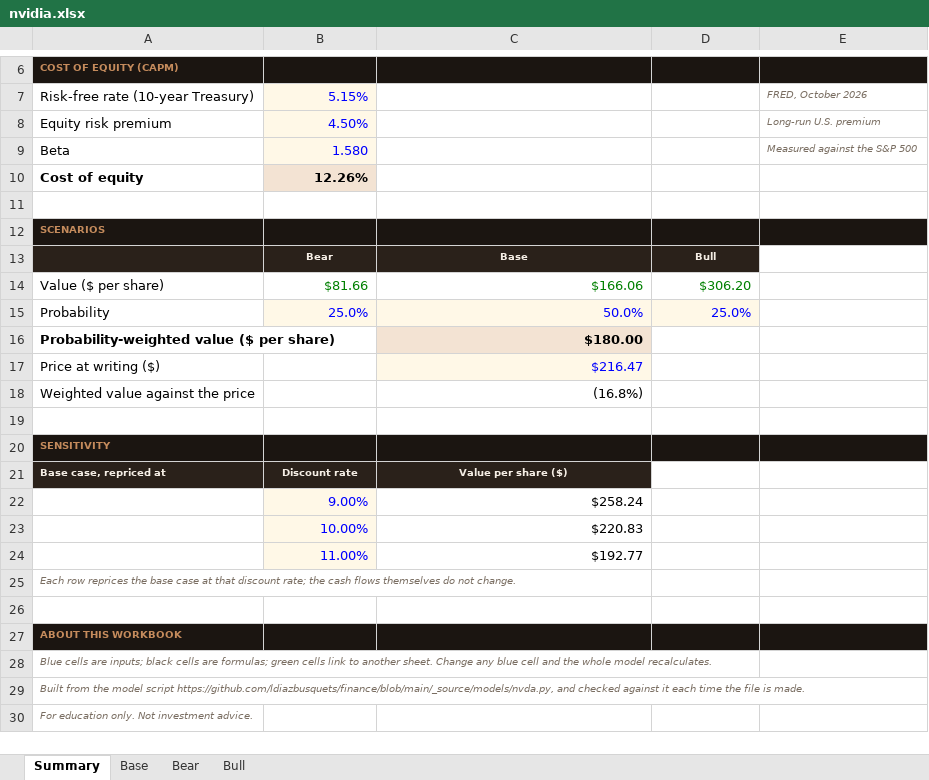
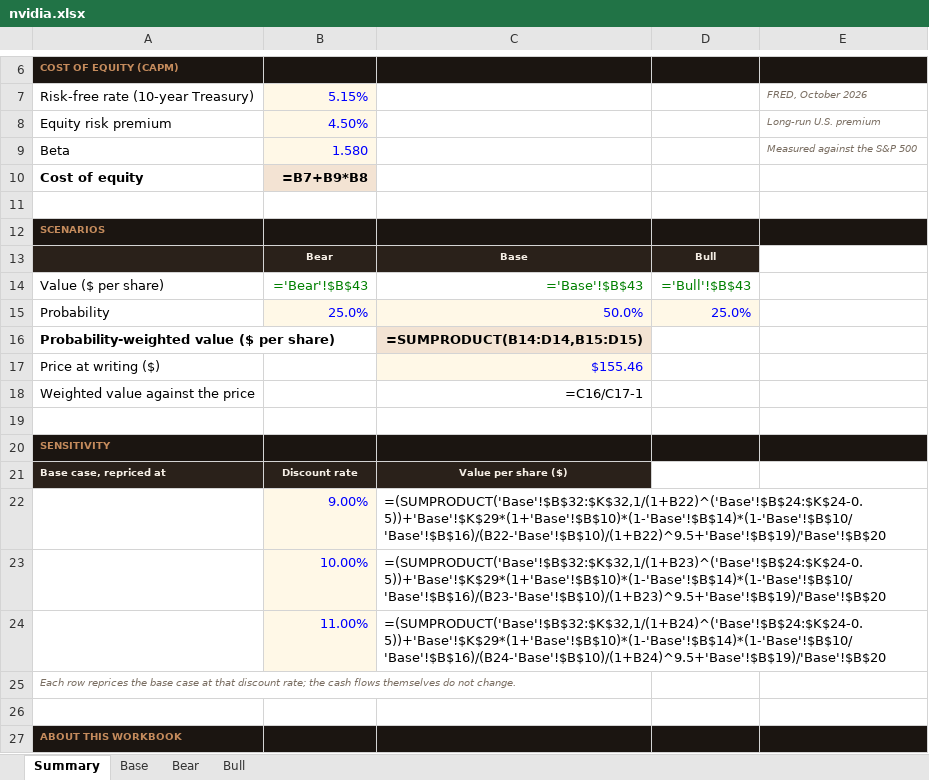
Before and after one commit to ldiazbusquets/finance, an Excel workbook: data/models/nvidia.xlsx, sheet Summary, drawn as a sheet; only a part is shown, gaps mark what is left out; the shorter side is filled out with more unchanged rows; values as stored, in another font and other column widths than the file's, no borders; formulas without a stored value are shown as written; the diff names each change by its address in the sheet, - before the commit and + after, or states it on an @@ line.

```diff
--- a/data/models/nvidia.xlsx (sheet Summary)
+++ b/data/models/nvidia.xlsx (sheet Summary)
-B10: 12.26%
+B10: =B7+B9*B8
-B14: $81.66
+B14: ='Bear'!$B$43
-C14: $166.06
+C14: ='Base'!$B$43
-D14: $306.20
+D14: ='Bull'!$B$43
-C16: $180.00
+C16: =SUMPRODUCT(B14:D14,B15:D15)
-C17: $216.47
+C17: $155.46
-C18: (16.8%)
+C18: =C16/C17-1
-C22: $258.24
+C22: =(SUMPRODUCT('Base'!$B$32:$K$32,1/(1+B22)^('Base'!$B$24:$K$24-0.5))+'Base'!$K$29*(1+'Base'!$B$10)*(1-'Base'!$B$14)*(1-'Base'!$B$10/'Base'!$B$16)/(B22-'Base'!$B$10)/(1+B22)^9.5+'Base'!$B$19)/'Base'!$B$20
-C23: $220.83
+C23: =(SUMPRODUCT('Base'!$B$32:$K$32,1/(1+B23)^('Base'!$B$24:$K$24-0.5))+'Base'!$K$29*(1+'Base'!$B$10)*(1-'Base'!$B$14)*(1-'Base'!$B$10/'Base'!$B$16)/(B23-'Base'!$B$10)/(1+B23)^9.5+'Base'!$B$19)/'Base'!$B$20
-C24: $192.77
+C24: =(SUMPRODUCT('Base'!$B$32:$K$32,1/(1+B24)^('Base'!$B$24:$K$24-0.5))+'Base'!$K$29*(1+'Base'!$B$10)*(1-'Base'!$B$14)*(1-'Base'!$B$10/'Base'!$B$16)/(B24-'Base'!$B$10)/(1+B24)^9.5+'Base'!$B$19)/'Base'!$B$20
```
Also changed, not shown: sheet Base, sheet Bull, sheet Bear, 51 other files.
